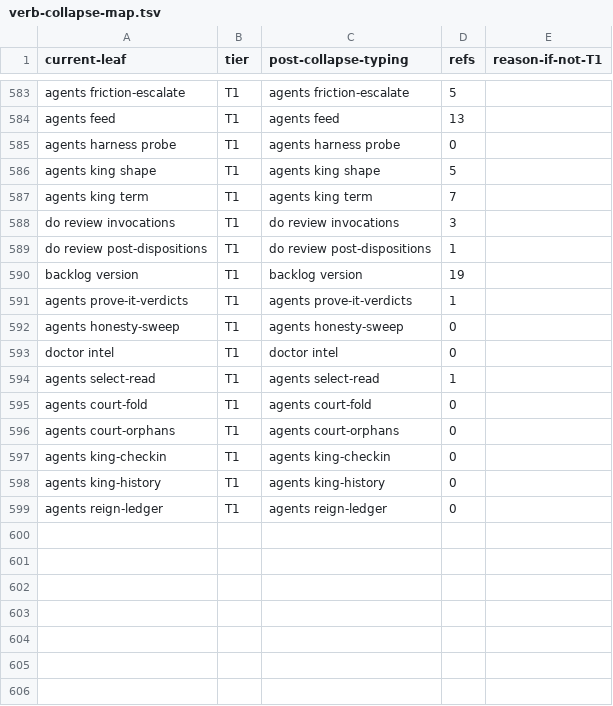
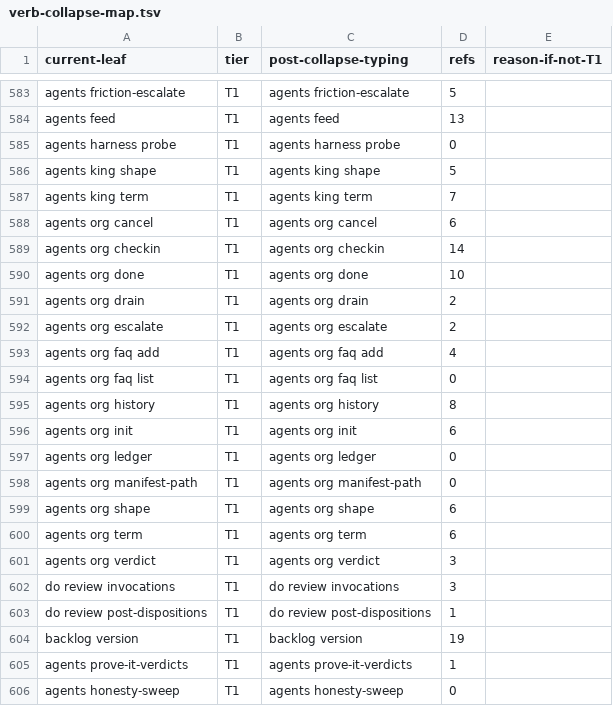
Before and after one commit to bllshttng/footnote, a TSV file: scripts/ci/verb-collapse-map.tsv, drawn as a sheet; only a part is shown, gaps mark what is left out; the shorter side is filled out with more unchanged rows; the diff names each change by its address in the sheet, - before the commit and + after, or states it on an @@ line.

Commit message:
chore(ci): allocate the org alias leaves their collapse-map rows
The org mount's fourteen leaves join the map as T1 rows beside their
king twins, the pinned count follows, and the registered-leaf baseline
regenerates last per the ratchet's own order.

```diff
--- a/scripts/ci/verb-collapse-map.tsv
+++ b/scripts/ci/verb-collapse-map.tsv
+row 588: agents org cancel | T1 | agents org cancel | 6
+row 589: agents org checkin | T1 | agents org checkin | 14
+row 590: agents org done | T1 | agents org done | 10
+row 591: agents org drain | T1 | agents org drain | 2
+row 592: agents org escalate | T1 | agents org escalate | 2
+row 593: agents org faq add | T1 | agents org faq add | 4
+row 594: agents org faq list | T1 | agents org faq list | 0
+row 595: agents org history | T1 | agents org history | 8
+row 596: agents org init | T1 | agents org init | 6
+row 597: agents org ledger | T1 | agents org ledger | 0
+row 598: agents org manifest-path | T1 | agents org manifest-path | 0
+row 599: agents org shape | T1 | agents org shape | 6
+row 600: agents org term | T1 | agents org term | 6
+row 601: agents org verdict | T1 | agents org verdict | 3
```
Also changed, not shown: 1 other file.
